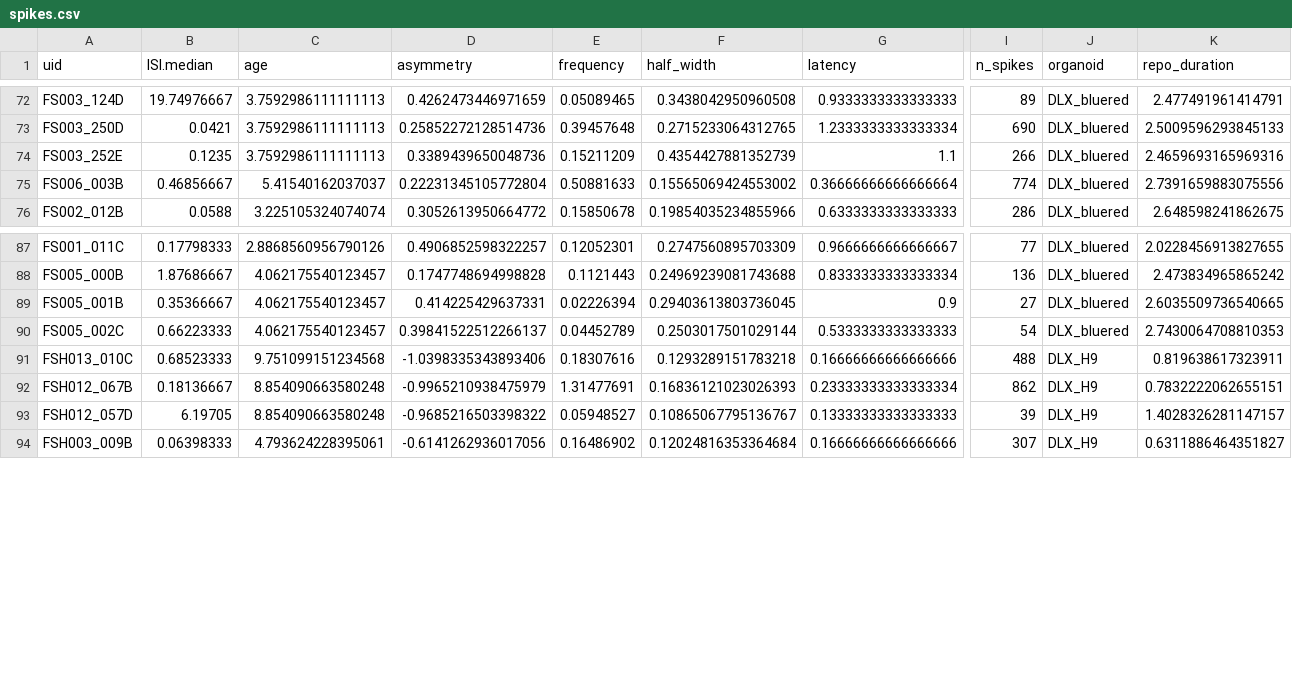
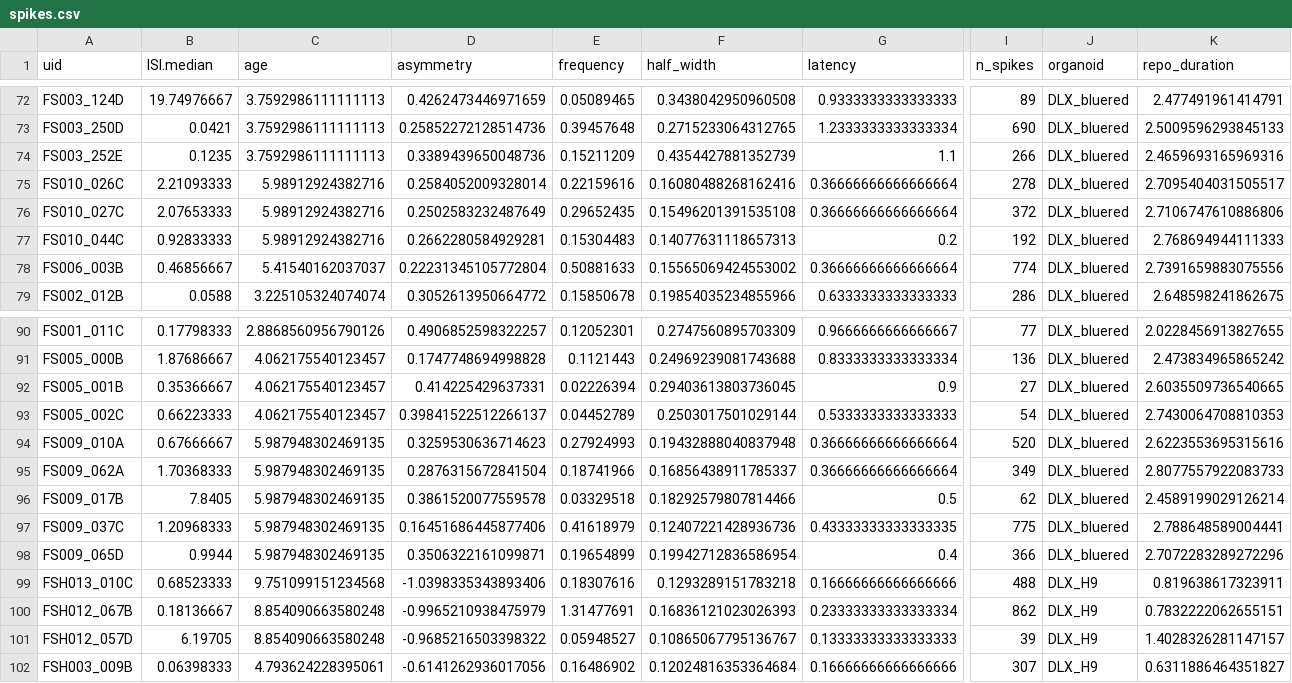
Before and after one commit to JoseGuzman/minibrain, a CSV file: DataSets/spikes.csv, drawn as a sheet; only a part is shown, gaps mark what is left out; rows hold the shown columns only; the diff names each change by its address in the sheet, - before the commit and + after, or states it on an @@ line.

```diff
--- a/DataSets/spikes.csv
+++ b/DataSets/spikes.csv
+row 75: FS010_026C | 2.21093333 | 5.98912924382716 | 0.2584052009328014 | 0.22159616 | 0.16080488268162416 | 0.36666666666666664 | 278 | DLX_bluered | 2.7095404031505517
+row 76: FS010_027C | 2.07653333 | 5.98912924382716 | 0.2502583232487649 | 0.29652435 | 0.15496201391535108 | 0.36666666666666664 | 372 | DLX_bluered | 2.7106747610886806
+row 77: FS010_044C | 0.92833333 | 5.98912924382716 | 0.2662280584929281 | 0.15304483 | 0.14077631118657313 | 0.2 | 192 | DLX_bluered | 2.768694944111333
+row 94: FS009_010A | 0.67666667 | 5.987948302469135 | 0.3259530636714623 | 0.27924993 | 0.19432888040837948 | 0.36666666666666664 | 520 | DLX_bluered | 2.6223553695315616
+row 95: FS009_062A | 1.70368333 | 5.987948302469135 | 0.2876315672841504 | 0.18741966 | 0.16856438911785337 | 0.36666666666666664 | 349 | DLX_bluered | 2.8077557922083733
+row 96: FS009_017B | 7.8405 | 5.987948302469135 | 0.3861520077559578 | 0.03329518 | 0.18292579807814466 | 0.5 | 62 | DLX_bluered | 2.4589199029126214
+row 97: FS009_037C | 1.20968333 | 5.987948302469135 | 0.16451686445877406 | 0.41618979 | 0.12407221428936736 | 0.43333333333333335 | 775 | DLX_bluered | 2.788648589004441
+row 98: FS009_065D | 0.9944 | 5.987948302469135 | 0.3506322161099871 | 0.19654899 | 0.19942712836586954 | 0.4 | 366 | DLX_bluered | 2.7072283289272296
```
Also changed, not shown: DataSets/organoID.csv, 2 other files.
